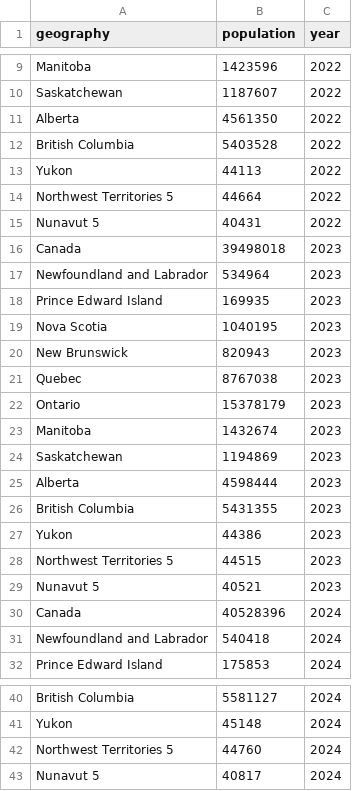
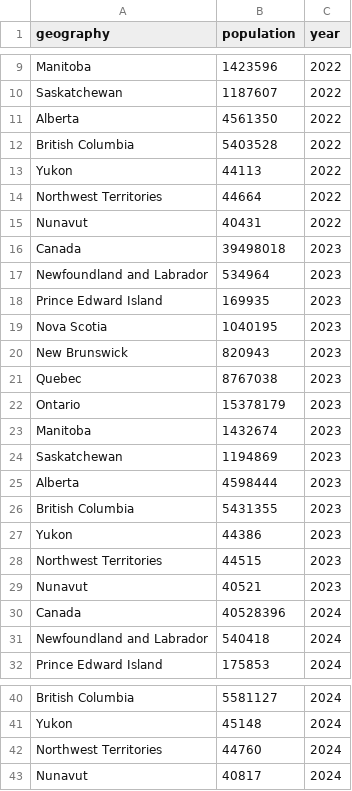
Before and after one commit to jesusfberrios/cloud_app, a CSV file: initialization/population.csv, drawn as a sheet; only a part is shown, gaps mark what is left out.

Commit message:
add plotly feature. Add requirements file. Fixed population file

```diff
--- a/initialization/population.csv
+++ b/initialization/population.csv
@@ -13,4 +13,4 @@ British Columbia,5403528,2022
 Yukon,44113,2022
-Northwest Territories 5,44664,2022
-Nunavut 5,40431,2022
+Northwest Territories,44664,2022
+Nunavut,40431,2022
 Canada,39498018,2023
@@ -27,4 +27,4 @@ British Columbia,5431355,2023
 Yukon,44386,2023
-Northwest Territories 5,44515,2023
-Nunavut 5,40521,2023
+Northwest Territories,44515,2023
+Nunavut,40521,2023
 Canada,40528396,2024
@@ -41,3 +41,3 @@ British Columbia,5581127,2024
 Yukon,45148,2024
-Northwest Territories 5,44760,2024
-Nunavut 5,40817,2024
+Northwest Territories,44760,2024
+Nunavut,40817,2024
```
Also changed, not shown: 2 other files.
